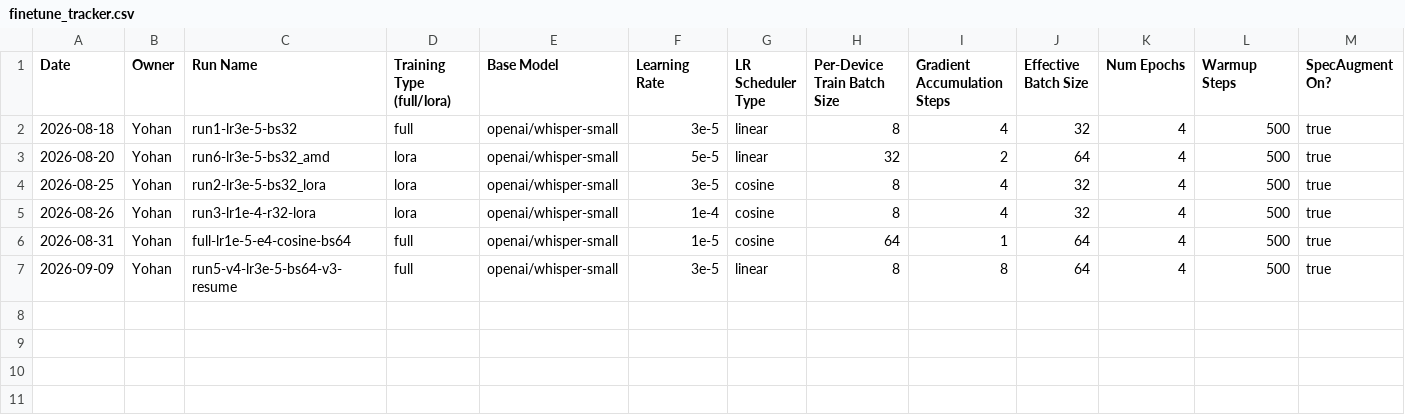
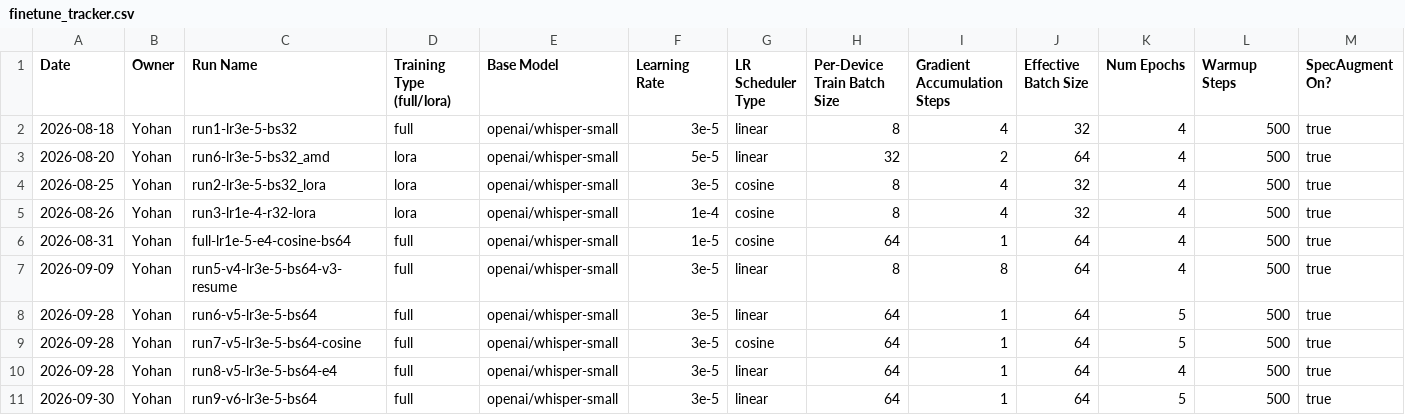
Before and after one commit to tharu-jwd/dse-project, a CSV file: final-scripts/finetune_tracker.csv, drawn as a sheet; only a part is shown; rows hold the shown columns only; the diff names each change by its address in the sheet, - before the commit and + after, or states it on an @@ line.

Commit message:
Add new training runs and update finetune_tracker.csv for v5 and v6 datasets

```diff
--- a/final-scripts/finetune_tracker.csv
+++ b/final-scripts/finetune_tracker.csv
+row 8: 2026-09-28 | Yohan | run6-v5-lr3e-5-bs64 | full | openai/whisper-small | 3e-5 | linear | 64 | 1 | 64 | 5 | 500 | true
+row 9: 2026-09-28 | Yohan | run7-v5-lr3e-5-bs64-cosine | full | openai/whisper-small | 3e-5 | cosine | 64 | 1 | 64 | 5 | 500 | true
+row 10: 2026-09-28 | Yohan | run8-v5-lr3e-5-bs64-e4 | full | openai/whisper-small | 3e-5 | linear | 64 | 1 | 64 | 4 | 500 | true
+row 11: 2026-09-30 | Yohan | run9-v6-lr3e-5-bs64 | full | openai/whisper-small | 3e-5 | linear | 64 | 1 | 64 | 5 | 500 | true
```
